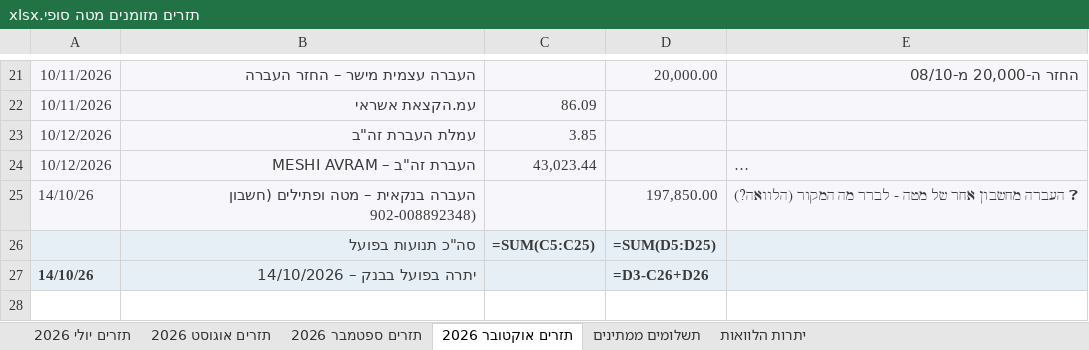
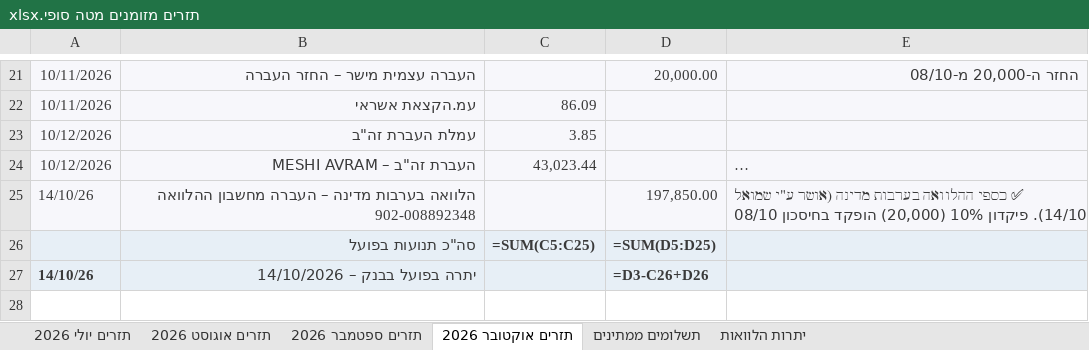
Before and after one commit to MATEUPTILIM/claude--FILES, an Excel workbook: CLUDE FILES/תזרים מזומנים מטה סופי.xlsx, sheet תזרים אוקטובר 2026, drawn as a sheet; only a part is shown, gaps mark what is left out; long unchanged cells end in …; values as stored, in another font and other column widths than the file's, no borders; formulas without a stored value are shown as written; the diff covers the shown part only; the diff names each change by its address in the sheet, - before the commit and + after, or states it on an @@ line.

```diff
--- a/CLUDE FILES/תזרים מזומנים מטה סופי.xlsx (sheet תזרים אוקטובר 2026)
+++ b/CLUDE FILES/תזרים מזומנים מטה סופי.xlsx (sheet תזרים אוקטובר 2026)
-B25: העברה בנקאית – מטה ופתילים (חשבון 902-008892348)
+B25: הלוואה בערבות מדינה – העברה מחשבון ההלוואה 902-008892348
-E25: ❓ העברה מחשבון אחר של מטה - לברר מה המקור (הלוואה?)
+E25: ✅ כספי ההלוואה בערבות מדינה (אושר ע"י שמואל 14/10). פיקדון 10% (20,000) הופקד בחיסכון 08/10
```
Also changed, not shown: 1 edited cell elsewhere in this sheet.
